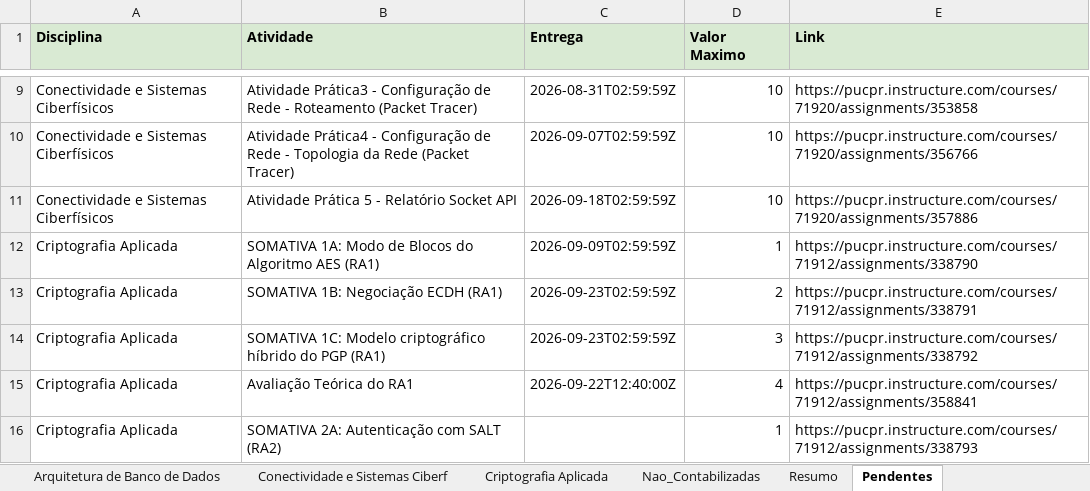
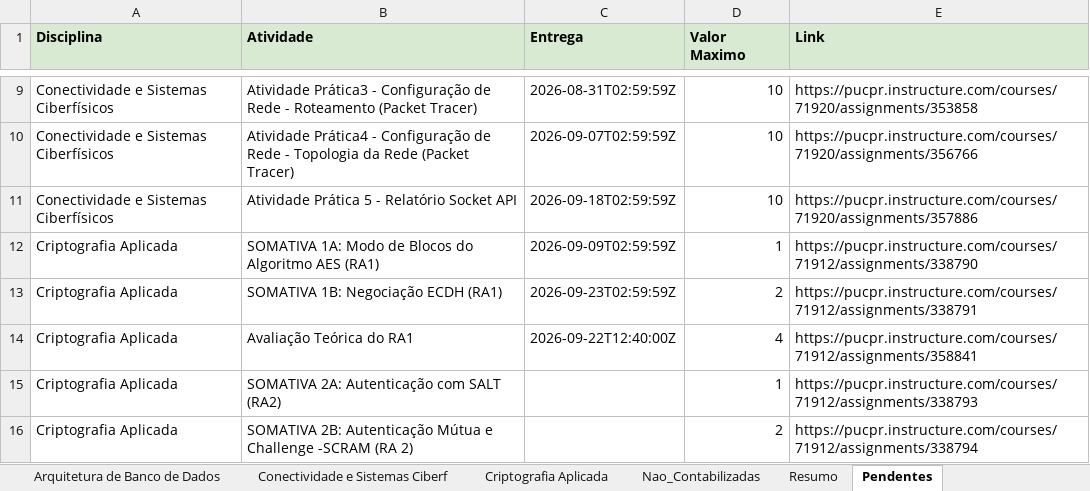
Before and after one commit to logoali231-droid/Agenda-autom-tica, an Excel workbook: Painel_Academico_PUCPR.xlsx, sheet Pendentes, drawn as a sheet; only a part is shown, gaps mark what is left out; the shorter side is filled out with more unchanged rows; values as stored, in another font and other column widths than the file's, no borders; the diff names each change by its address in the sheet, - before the commit and + after, or states it on an @@ line.

```diff
--- a/Painel_Academico_PUCPR.xlsx (sheet Pendentes)
+++ b/Painel_Academico_PUCPR.xlsx (sheet Pendentes)
-row 14: Criptografia Aplicada | SOMATIVA 1C: Modelo criptográfico híbrido do PGP (RA1) | 2026-09-23T02:59:59Z | 3 | https://pucpr.instructure.com/courses/71912/assignments/338792
```
Also changed, not shown: sheet Resumo, sheet Criptografia Aplicada.
